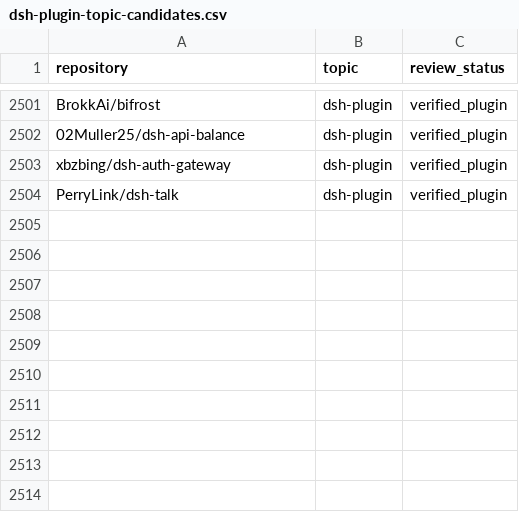
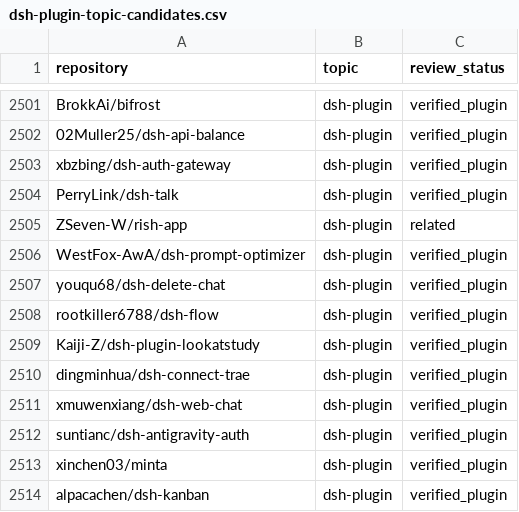
Before and after one commit to Clearailhc/awesome-dsh-plugins, a CSV file: data/dsh-plugin-topic-candidates.csv, drawn as a sheet; only a part is shown, gaps mark what is left out.

```diff
--- a/data/dsh-plugin-topic-candidates.csv
+++ b/data/dsh-plugin-topic-candidates.csv
@@ -2504 +2504,11 @@ xbzbing/dsh-auth-gateway,dsh-plugin,verified_plugin
 PerryLink/dsh-talk,dsh-plugin,verified_plugin
+ZSeven-W/rish-app,dsh-plugin,related
+WestFox-AwA/dsh-prompt-optimizer,dsh-plugin,verified_plugin
+youqu68/dsh-delete-chat,dsh-plugin,verified_plugin
+rootkiller6788/dsh-flow,dsh-plugin,verified_plugin
+Kaiji-Z/dsh-plugin-lookatstudy,dsh-plugin,verified_plugin
+dingminhua/dsh-connect-trae,dsh-plugin,verified_plugin
+xmuwenxiang/dsh-web-chat,dsh-plugin,verified_plugin
+suntianc/dsh-antigravity-auth,dsh-plugin,verified_plugin
+xinchen03/minta,dsh-plugin,verified_plugin
+alpacachen/dsh-kanban,dsh-plugin,verified_plugin
```
Also changed, not shown: data/repositories.csv, 17 other files.
